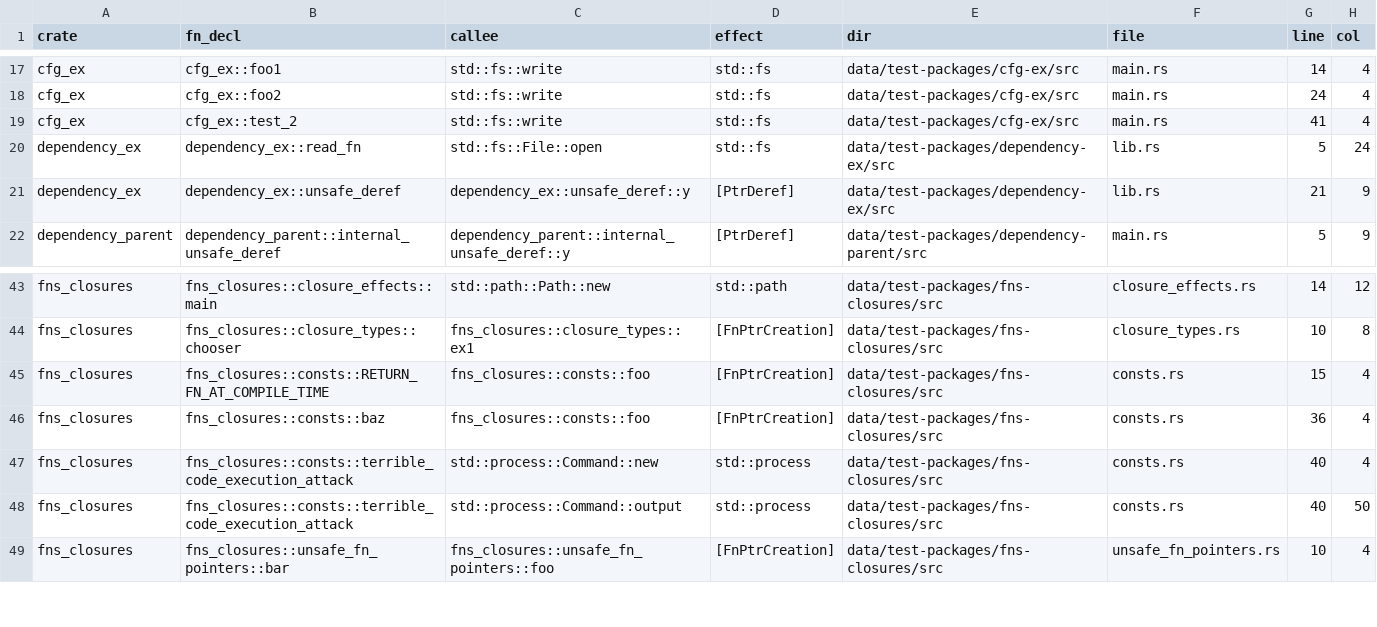
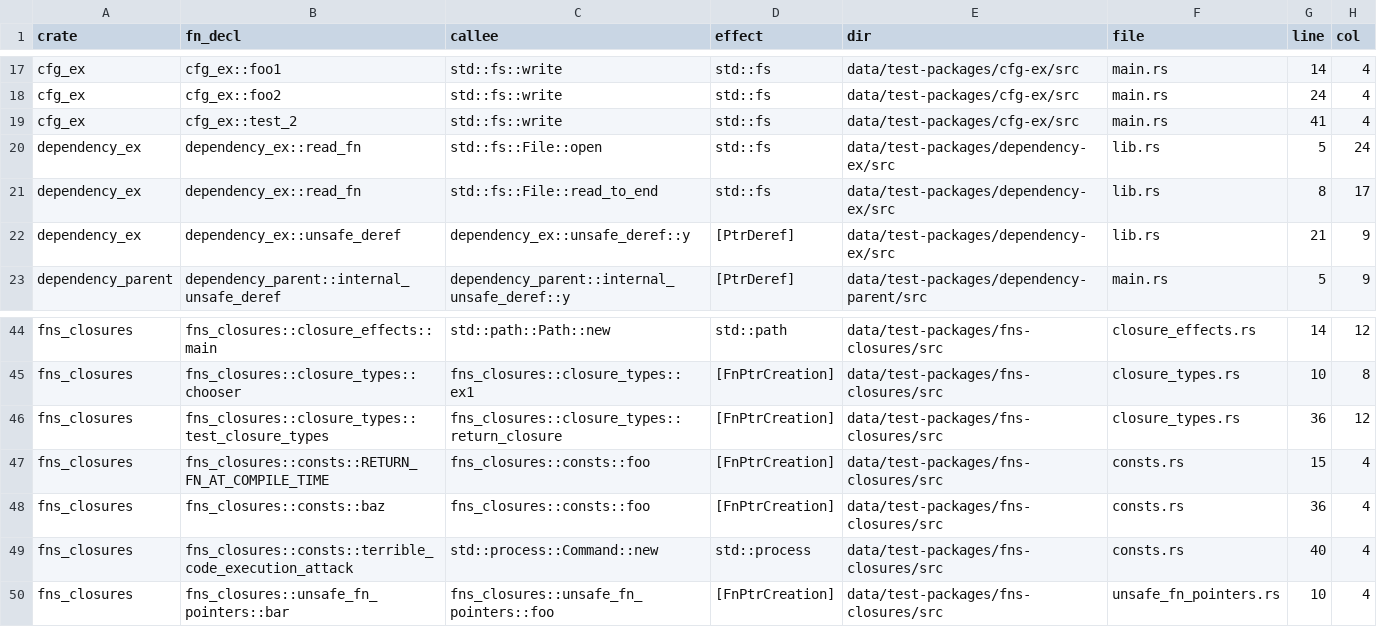
Before and after one commit to PLSysSec/cargo-scan, a CSV file: data/results/test_all.csv, drawn as a sheet; only a part is shown, gaps mark what is left out.

```diff
--- a/data/results/test_all.csv
+++ b/data/results/test_all.csv
@@ -20,2 +20,3 @@ cfg_ex, cfg_ex::test_2, std::fs::write, std::fs, data/test-packages/cfg-ex/src,
 dependency_ex, dependency_ex::read_fn, std::fs::File::open, std::fs, data/test-packages/dependency-ex/src, lib.rs, 5, 24
+dependency_ex, dependency_ex::read_fn, std::fs::File::read_to_end, std::fs, data/test-packages/dependency-ex/src, lib.rs, 8, 17
 dependency_ex, dependency_ex::unsafe_deref, dependency_ex::unsafe_deref::y, [PtrDeref], data/test-packages/dependency-ex/src, lib.rs, 21, 9
@@ -44,2 +45,3 @@ fns_closures, fns_closures::closure_effects::main, std::path::Path::new, std::pa
 fns_closures, fns_closures::closure_types::chooser, fns_closures::closure_types::ex1, [FnPtrCreation], data/test-packages/fns-closures/src, closure_types.rs, 10, 8
+fns_closures, fns_closures::closure_types::test_closure_types, fns_closures::closure_types::return_closure, [FnPtrCreation], data/test-packages/fns-closures/src, closure_types.rs, 36, 12
 fns_closures, fns_closures::consts::RETURN_FN_AT_COMPILE_TIME, fns_closures::consts::foo, [FnPtrCreation], data/test-packages/fns-closures/src, consts.rs, 15, 4
@@ -47,3 +49,2 @@ fns_closures, fns_closures::consts::baz, fns_closures::consts::foo, [FnPtrCreati
 fns_closures, fns_closures::consts::terrible_code_execution_attack, std::process::Command::new, std::process, data/test-packages/fns-closures/src, consts.rs, 40, 4
-fns_closures, fns_closures::consts::terrible_code_execution_attack, std::process::Command::output, std::process, data/test-packages/fns-closures/src, consts.rs, 40, 50
 fns_closures, fns_closures::unsafe_fn_pointers::bar, fns_closures::unsafe_fn_pointers::foo, [FnPtrCreation], data/test-packages/fns-closures/src, unsafe_fn_pointers.rs, 10, 4
```
Also changed, not shown: data/results/test_metadata.csv, data/results/test_patterns.csv, 1 other file.
